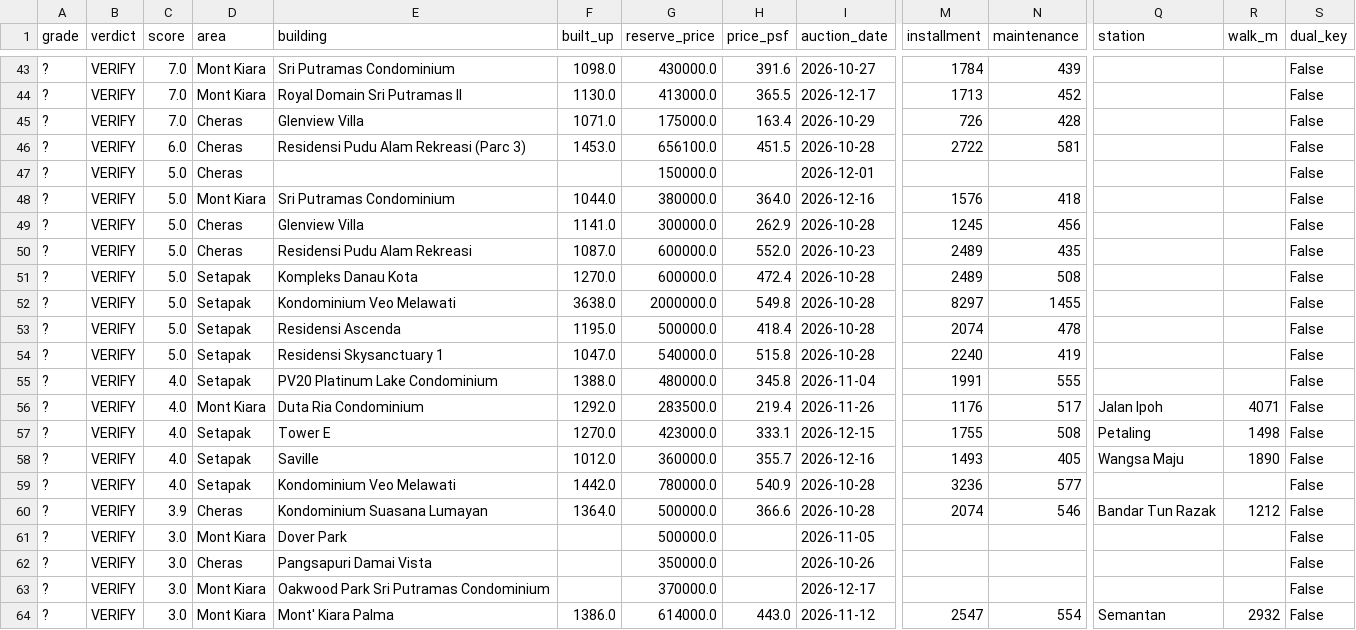
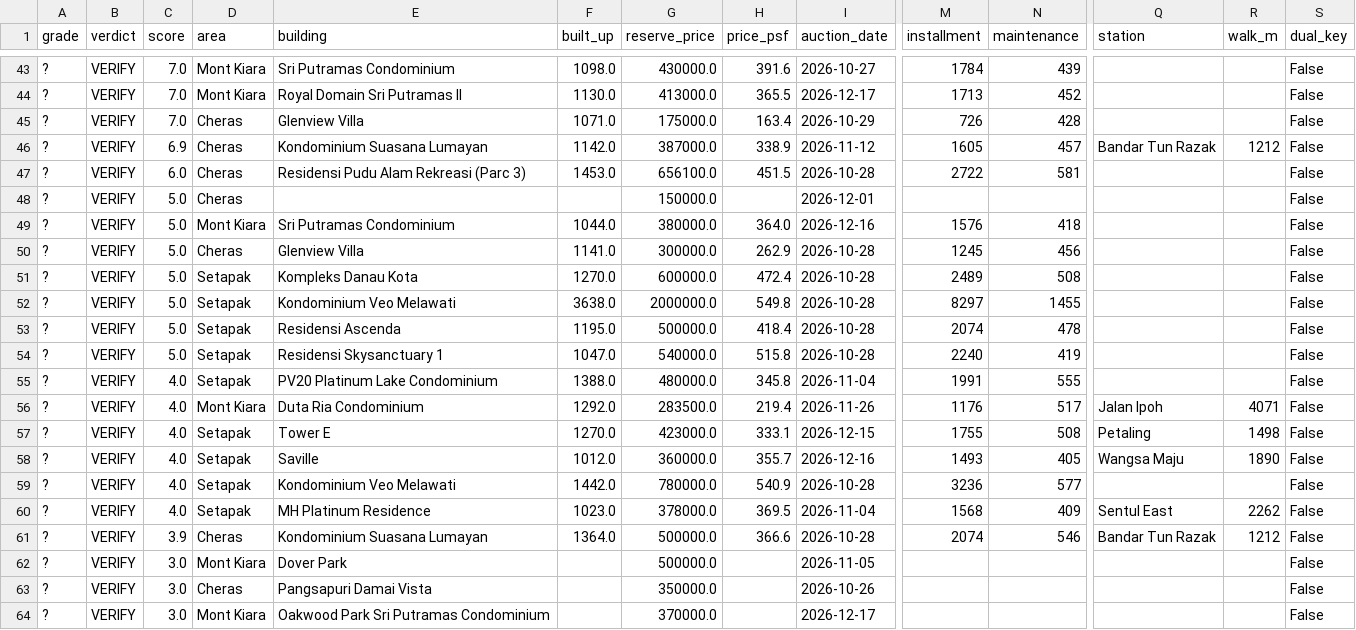
Before and after one commit to yeohzeyong/hi, a CSV file: docs/shortlist.csv, drawn as a sheet; only a part is shown, gaps mark what is left out; the shorter side is filled out with more unchanged rows; removed rows and columns are numbered as before the commit, all else as after; rows hold the shown columns only; the diff names each change by its address in the sheet, - before the commit and + after, or states it on an @@ line.

```diff
--- a/docs/shortlist.csv
+++ b/docs/shortlist.csv
+row 46: ? | VERIFY | 6.9 | Cheras | Kondominium Suasana Lumayan | 1142.0 | 387000.0 | 338.9 | 2026-11-12 | 1605 | 457 | Bandar Tun Razak | 1212 | False
-row 50: ? | VERIFY | 5.0 | Cheras | Residensi Pudu Alam Rekreasi | 1087.0 | 600000.0 | 552.0 | 2026-10-23 | 2489 | 435 |  |  | False
+row 60: ? | VERIFY | 4.0 | Setapak | MH Platinum Residence | 1023.0 | 378000.0 | 369.5 | 2026-11-04 | 1568 | 409 | Sentul East | 2262 | False
```
Also changed, not shown: 4 other files.
